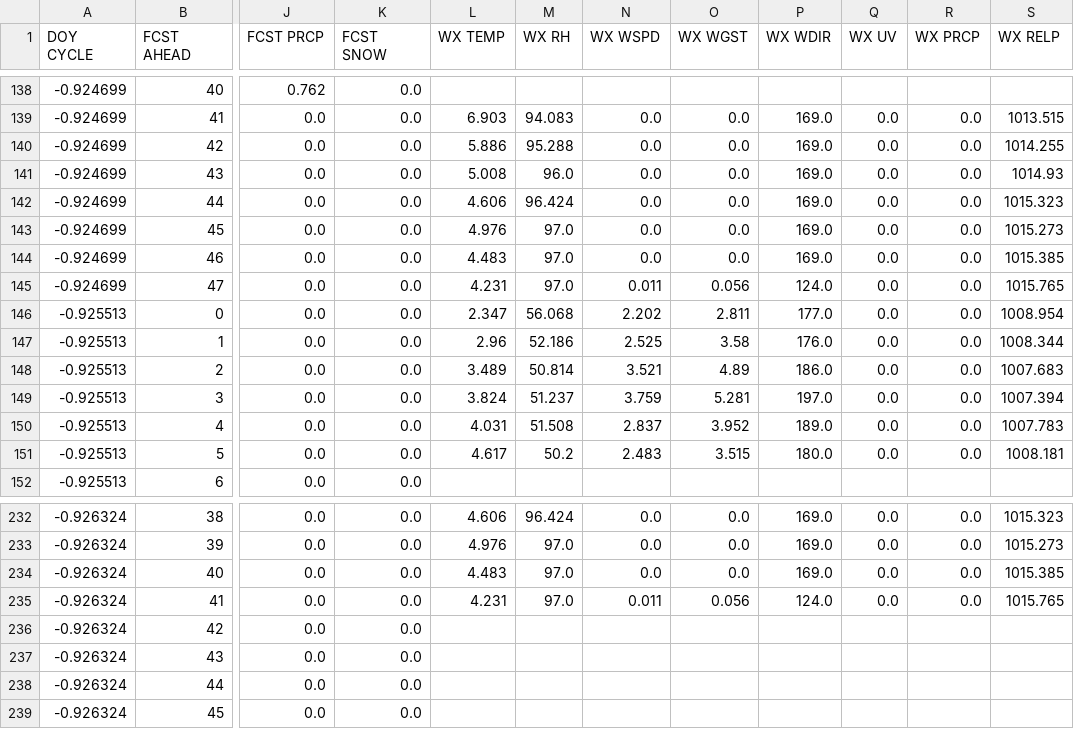
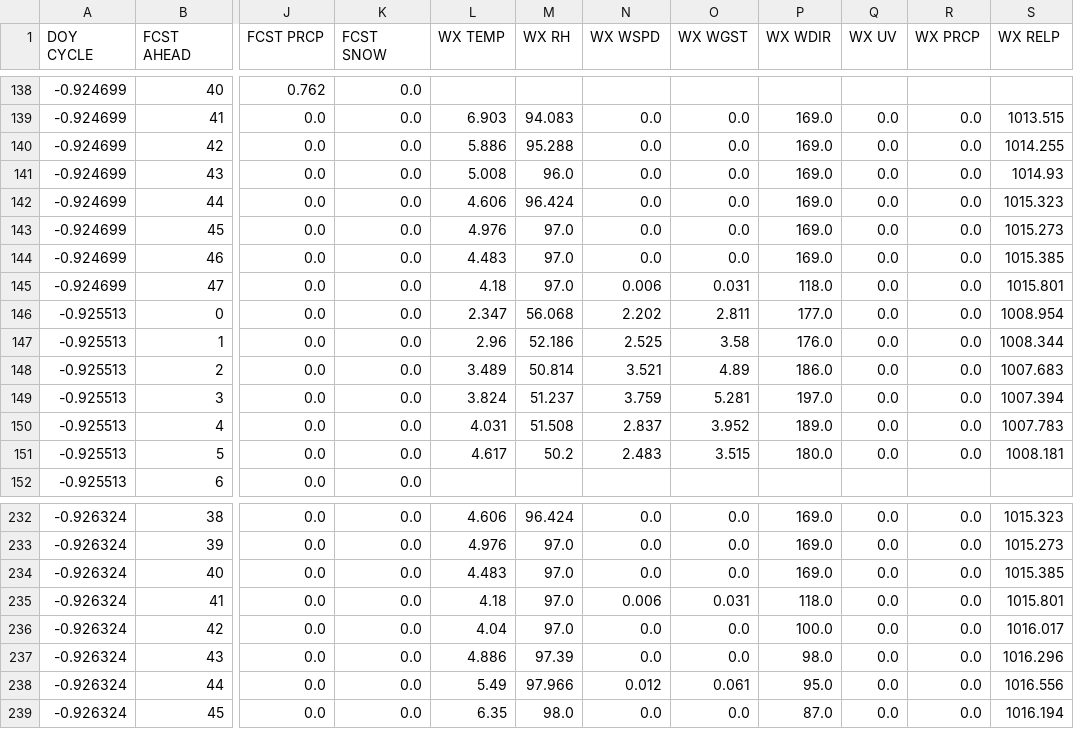
Before and after one commit to xthames/wxfcst, a CSV file: processed/pwxfcst-UTC2024-12-08.csv, drawn as a sheet; only a part is shown, gaps mark what is left out; the diff covers the shown part only; the diff names each change by its address in the sheet, - before the commit and + after, or states it on an @@ line.

```diff
--- a/processed/pwxfcst-UTC2024-12-08.csv
+++ b/processed/pwxfcst-UTC2024-12-08.csv
-L145 (WX TEMP): 4.231
+L145 (WX TEMP): 4.18
-N145 (WX WSPD): 0.011
+N145 (WX WSPD): 0.006
-O145 (WX WGST): 0.056
+O145 (WX WGST): 0.031
-P145 (WX WDIR): 124.0
+P145 (WX WDIR): 118.0
-S145 (WX RELP): 1015.765
+S145 (WX RELP): 1015.801
-L235 (WX TEMP): 4.231
+L235 (WX TEMP): 4.18
-N235 (WX WSPD): 0.011
+N235 (WX WSPD): 0.006
-O235 (WX WGST): 0.056
+O235 (WX WGST): 0.031
-P235 (WX WDIR): 124.0
+P235 (WX WDIR): 118.0
-S235 (WX RELP): 1015.765
+S235 (WX RELP): 1015.801
-L236 (WX TEMP): (empty)
+L236 (WX TEMP): 4.04
-M236 (WX RH): (empty)
+M236 (WX RH): 97.0
-N236:N237 (WX WSPD): (empty)
+N236:N237 (WX WSPD): 0.0
-O236:O237 (WX WGST): (empty)
+O236:O237 (WX WGST): 0.0
-P236 (WX WDIR): (empty)
+P236 (WX WDIR): 100.0
-Q236:Q239 (WX UV): (empty)
+Q236:Q239 (WX UV): 0.0
-R236:R239 (WX PRCP): (empty)
+R236:R239 (WX PRCP): 0.0
-S236 (WX RELP): (empty)
+S236 (WX RELP): 1016.017
-L237 (WX TEMP): (empty)
+L237 (WX TEMP): 4.886
-M237 (WX RH): (empty)
+M237 (WX RH): 97.39
-P237 (WX WDIR): (empty)
+P237 (WX WDIR): 98.0
-S237 (WX RELP): (empty)
+S237 (WX RELP): 1016.296
-L238 (WX TEMP): (empty)
+L238 (WX TEMP): 5.49
-M238 (WX RH): (empty)
+M238 (WX RH): 97.966
-N238 (WX WSPD): (empty)
+N238 (WX WSPD): 0.012
-O238 (WX WGST): (empty)
+O238 (WX WGST): 0.061
-P238 (WX WDIR): (empty)
+P238 (WX WDIR): 95.0
-S238 (WX RELP): (empty)
+S238 (WX RELP): 1016.556
-L239 (WX TEMP): (empty)
+L239 (WX TEMP): 6.35
-M239 (WX RH): (empty)
+M239 (WX RH): 98.0
-N239 (WX WSPD): (empty)
+N239 (WX WSPD): 0.0
-O239 (WX WGST): (empty)
+O239 (WX WGST): 0.0
-P239 (WX WDIR): (empty)
+P239 (WX WDIR): 87.0
-S239 (WX RELP): (empty)
+S239 (WX RELP): 1016.194
```
Also changed, not shown: 45 edited cells elsewhere in this file, processed/pwxfcst-UTC2024-12-09.csv, 1 other file.
